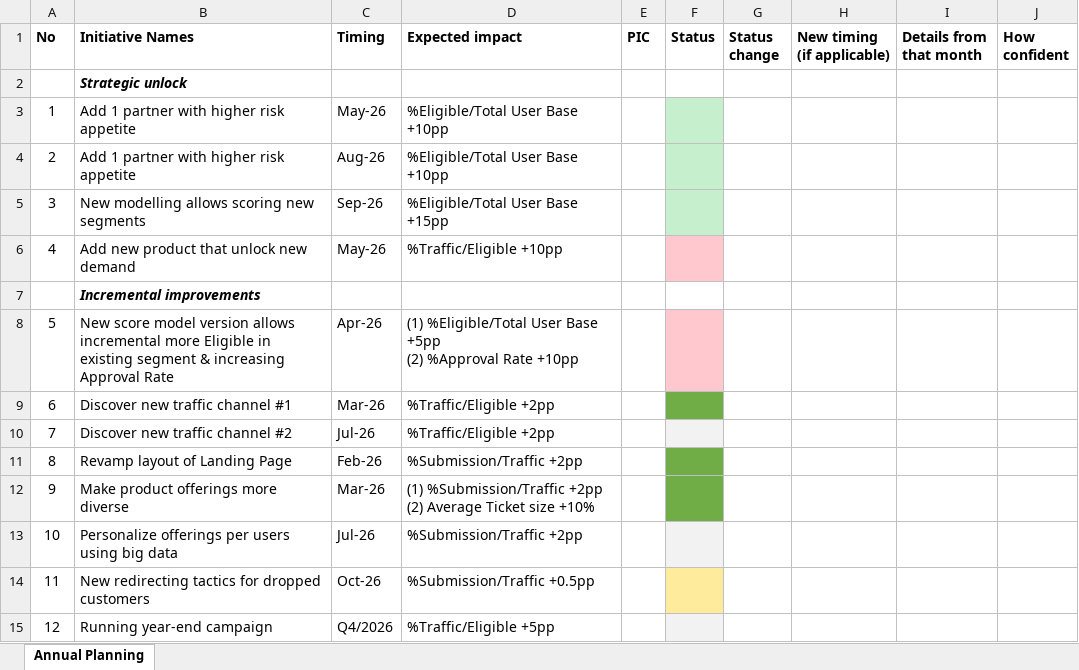
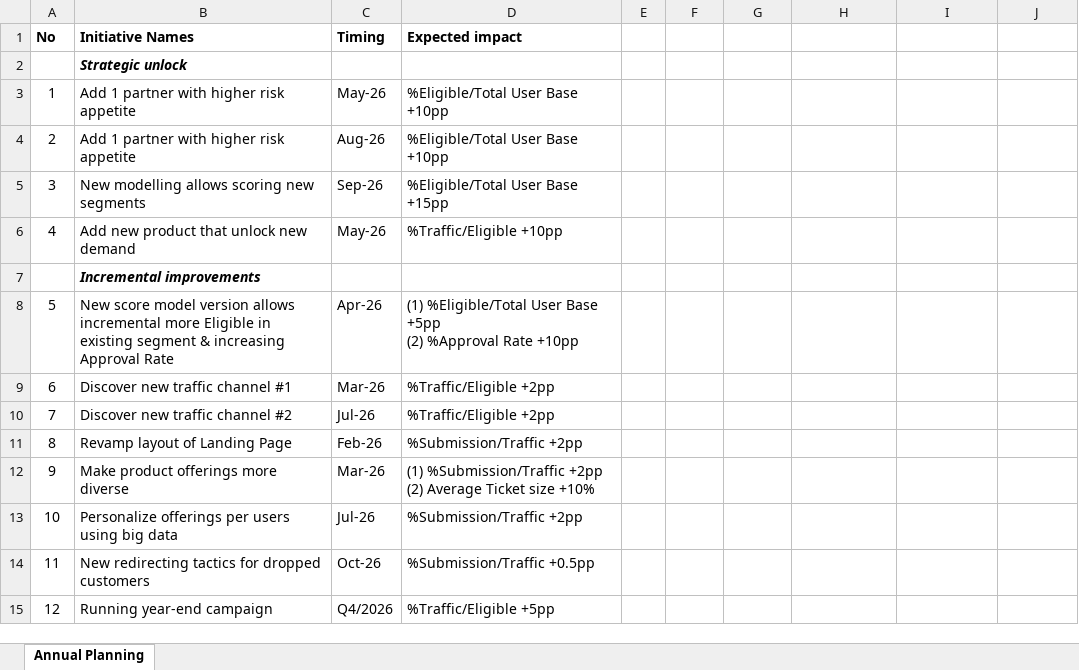
Before and after one commit to dinhvankyanh/report_generate, an Excel workbook: Report_Sample/Annual planning.xlsx, sheet Annual Planning, drawn as a sheet; values as stored, in another font and other column widths than the file's, no borders; the diff names each change by its address in the sheet, - before the commit and + after, or states it on an @@ line.

```diff
--- a/Report_Sample/Annual planning.xlsx (sheet Annual Planning)
+++ b/Report_Sample/Annual planning.xlsx (sheet Annual Planning)
-E1: PIC
+E1: (empty)
-F1: Status
+F1: (empty)
-G1: Status change
+G1: (empty)
-H1: New timing (if applicable)
+H1: (empty)
-I1: Details from that month
+I1: (empty)
-J1: How confident
+J1: (empty)
-F3:F5 fill: #C6EFCE
+F3:F5 fill: none
-F6 fill: #FFC7CE
+F6 fill: none
-F8 fill: #FFC7CE
+F8 fill: none
-F9 fill: #70AD47
+F9 fill: none
-F10 fill: #F2F2F2
+F10 fill: none
-F11:F12 fill: #70AD47
+F11:F12 fill: none
-F13 fill: #F2F2F2
+F13 fill: none
-F14 fill: #FFEB9C
+F14 fill: none
-F15 fill: #F2F2F2
+F15 fill: none
```
Also changed, not shown: Report_Sample/Forecast.xlsx, Report_Sample/Initiatives tracker/Initiatives tracker thang 6-2026.xlsx, 35 other files.
